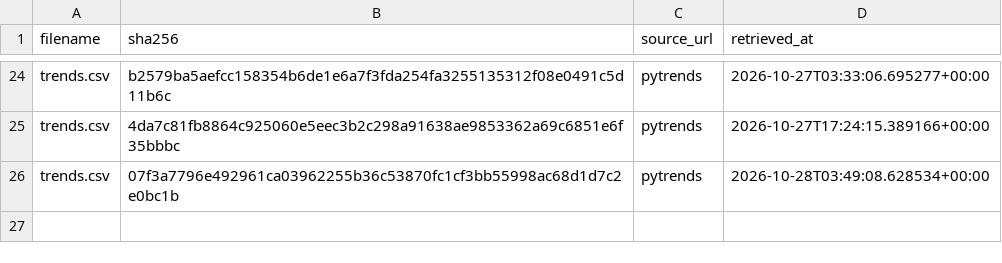
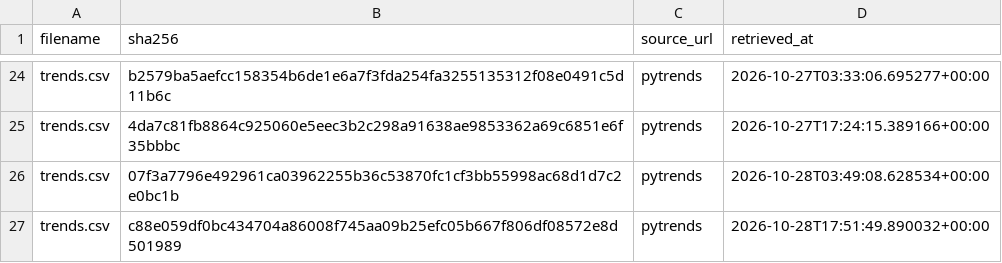
Before and after one commit to tienspz/AICOR, a CSV file: data/raw/trends/manifest.csv, drawn as a sheet; only a part is shown, gaps mark what is left out.

```diff
--- a/data/raw/trends/manifest.csv
+++ b/data/raw/trends/manifest.csv
@@ -26 +26,2 @@ trends.csv,4da7c81fb8864c925060e5eec3b2c298a91638ae9853362a69c6851e6f35bbbc,pytr
 trends.csv,07f3a7796e492961ca03962255b36c53870fc1cf3bb55998ac68d1d7c2e0bc1b,pytrends,2026-10-28T03:49:08.628534+00:00
+trends.csv,c88e059df0bc434704a86008f745aa09b25efc05b667f806df08572e8d501989,pytrends,2026-10-28T17:51:49.890032+00:00
```
Also changed, not shown: data/processed/google_trends_quarterly.csv, data/raw/trends/trends.csv, 1 other file.
